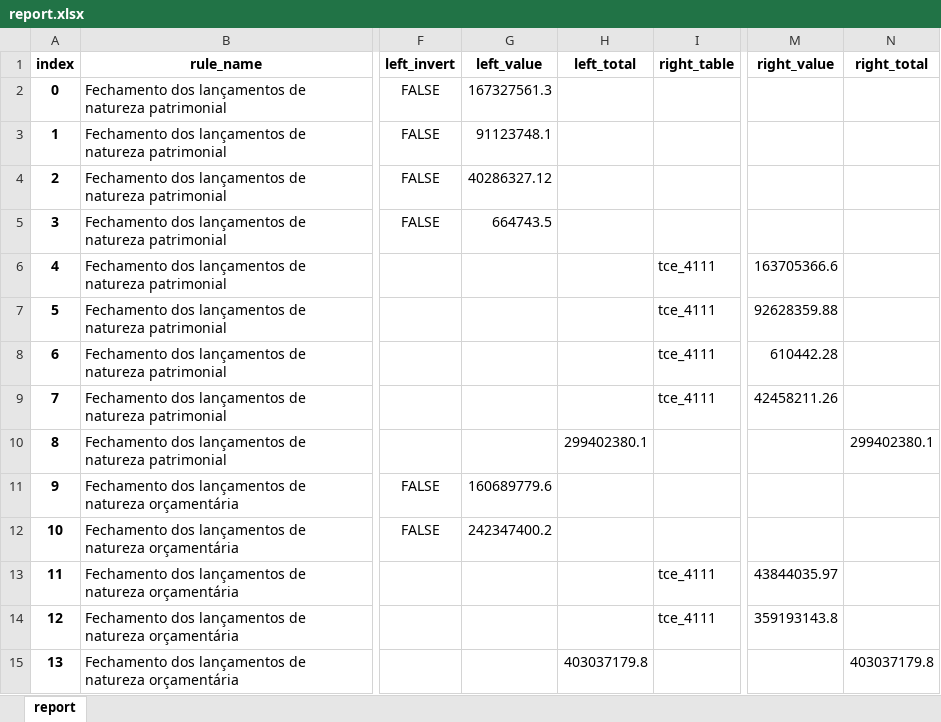
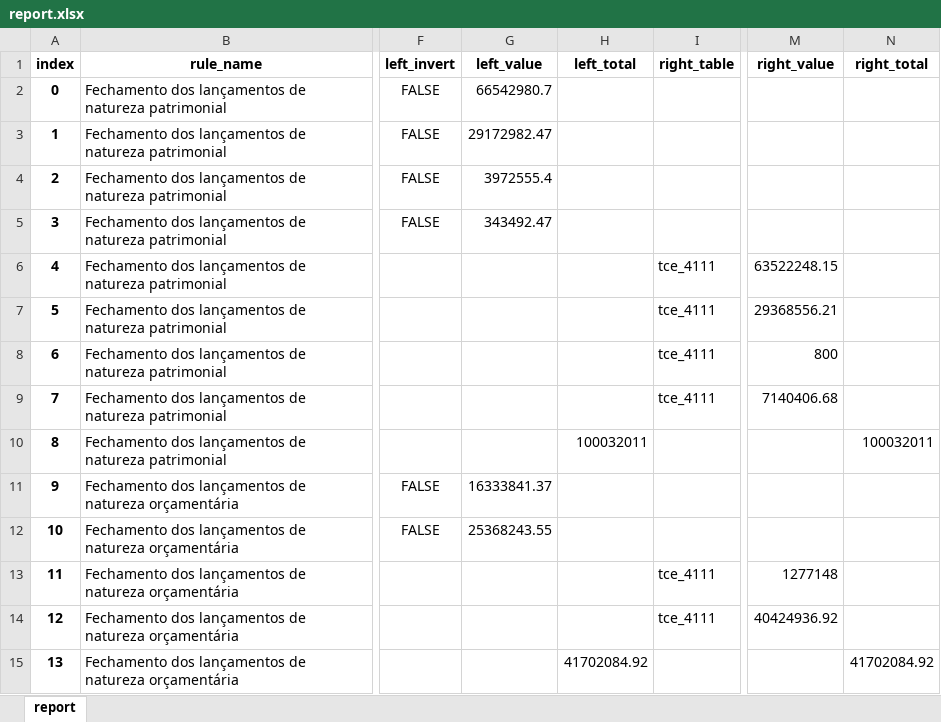
Before and after one commit to iddrs/consistencia-contabil2, an Excel workbook: report.xlsx, sheet report, drawn as a sheet; only a part is shown, gaps mark what is left out; values as stored, in another font and other column widths than the file's, no borders; the diff covers the shown part only; the diff names each change by its address in the sheet, - before the commit and + after, or states it on an @@ line.

Commit message:
Implementadas regras do FPSM
Melhorado o report screen para mostrar todo o dataframe

```diff
--- a/report.xlsx (sheet report)
+++ b/report.xlsx (sheet report)
-G2 (left_value): 167327561.3
+G2 (left_value): 66542980.7
-G3 (left_value): 91123748.1
+G3 (left_value): 29172982.47
-G4 (left_value): 40286327.12
+G4 (left_value): 3972555.4
-G5 (left_value): 664743.5
+G5 (left_value): 343492.47
-M6 (right_value): 163705366.6
+M6 (right_value): 63522248.15
-M7 (right_value): 92628359.88
+M7 (right_value): 29368556.21
-M8 (right_value): 610442.28
+M8 (right_value): 800
-M9 (right_value): 42458211.26
+M9 (right_value): 7140406.68
-H10 (left_total): 299402380.1
+H10 (left_total): 100032011
-N10 (right_total): 299402380.1
+N10 (right_total): 100032011
-G11 (left_value): 160689779.6
+G11 (left_value): 16333841.37
-G12 (left_value): 242347400.2
+G12 (left_value): 25368243.55
-M13 (right_value): 43844035.97
+M13 (right_value): 1277148
-M14 (right_value): 359193143.8
+M14 (right_value): 40424936.92
-H15 (left_total): 403037179.8
+H15 (left_total): 41702084.92
-N15 (right_total): 403037179.8
+N15 (right_total): 41702084.92
```
Also changed, not shown: 4 added rows, 40 removed rows, 330 edited cells and row numbers in column A elsewhere in this sheet, 3 other files.
